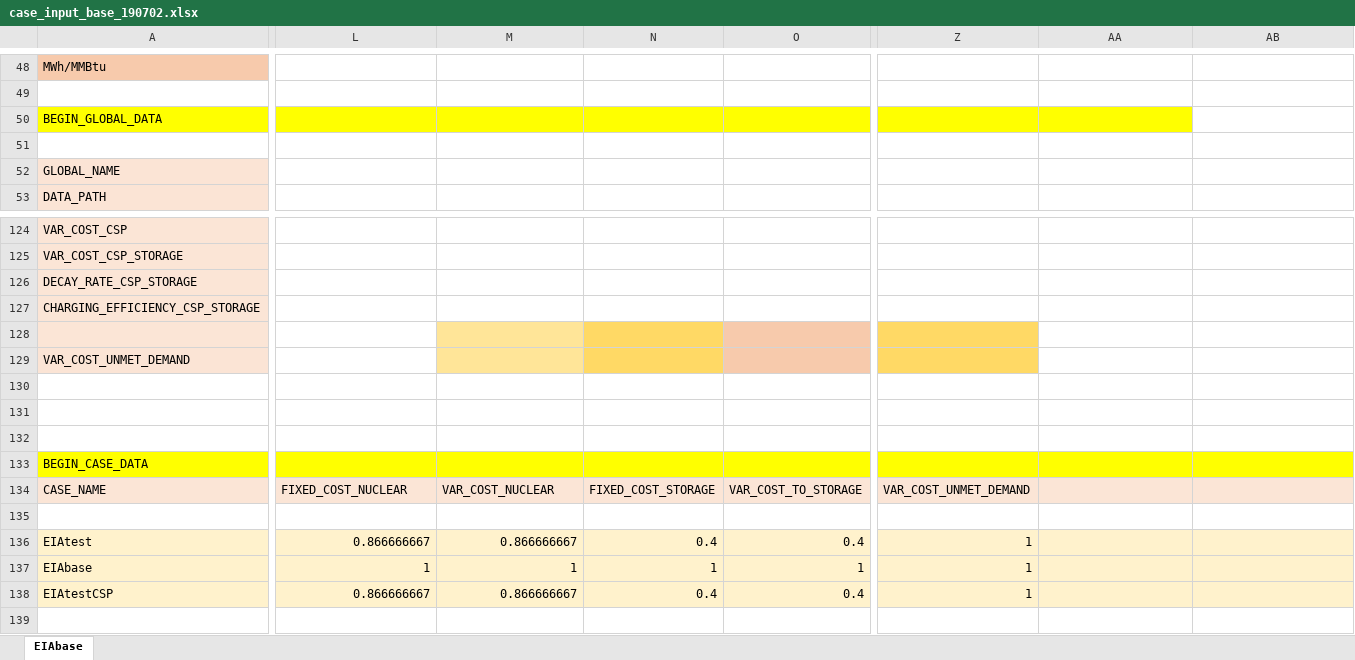
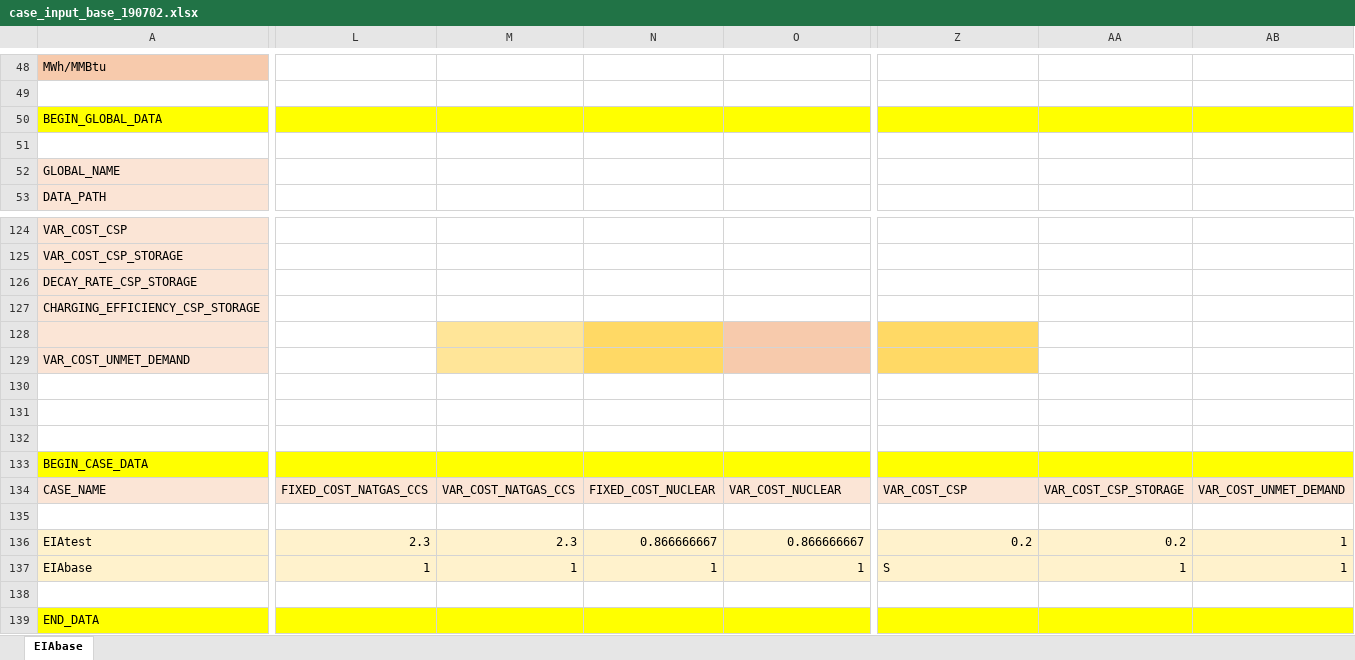
Before and after one commit to zhengbingerl/ClabEnergyProject6, an Excel workbook: case_input_base_190702.xlsx, sheet EIAbase, drawn as a sheet; only a part is shown, gaps mark what is left out; the shorter side is filled out with more unchanged rows; values as stored, in another font and other column widths than the file's, no borders; rows hold the shown columns only; the diff covers the shown part only; the diff names each change by its address in the sheet, - before the commit and + after, or states it on an @@ line.

```diff
--- a/case_input_base_190702.xlsx (sheet EIAbase)
+++ b/case_input_base_190702.xlsx (sheet EIAbase)
-AB50 fill: none
+AB50 fill: #FFFF00
-L134: FIXED_COST_NUCLEAR
+L134: FIXED_COST_NATGAS_CCS
-M134: VAR_COST_NUCLEAR
+M134: VAR_COST_NATGAS_CCS
-N134: FIXED_COST_STORAGE
+N134: FIXED_COST_NUCLEAR
-O134: VAR_COST_TO_STORAGE
+O134: VAR_COST_NUCLEAR
-Z134: VAR_COST_UNMET_DEMAND
+Z134: VAR_COST_CSP
-AA134: (empty)
+AA134: VAR_COST_CSP_STORAGE
-AB134: (empty)
+AB134: VAR_COST_UNMET_DEMAND
-L136: 0.866666667
+L136: 2.3
-M136: 0.866666667
+M136: 2.3
-N136: 0.4
+N136: 0.866666667
-O136: 0.4
+O136: 0.866666667
-Z136: 1
+Z136: 0.2
-AA136: (empty)
+AA136: 0.2
-AB136:AB137: (empty)
+AB136:AB137: 1
-Z137: 1
+Z137: S
-AA137: (empty)
+AA137: 1
-row 138: EIAtestCSP | 0.866666667 | 0.866666667 | 0.4 | 0.4 | 1
```
Also changed, not shown: 16 edited cells and cell formats elsewhere in this sheet, 4 other files.
